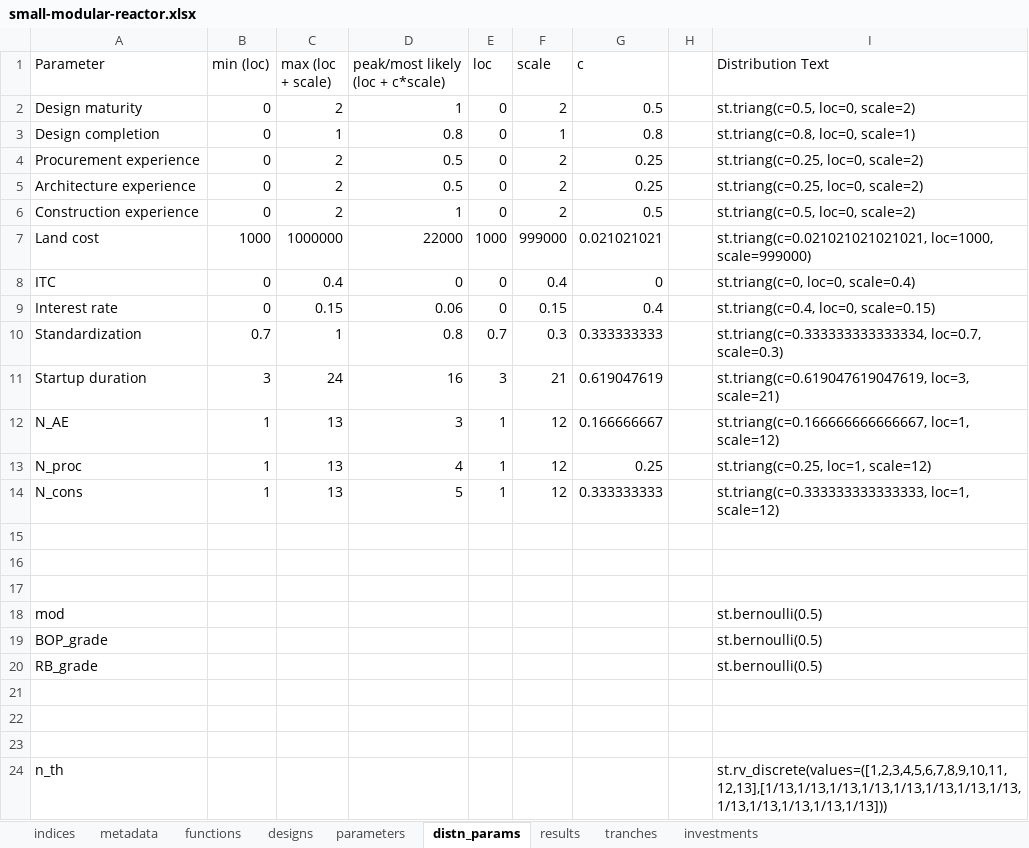
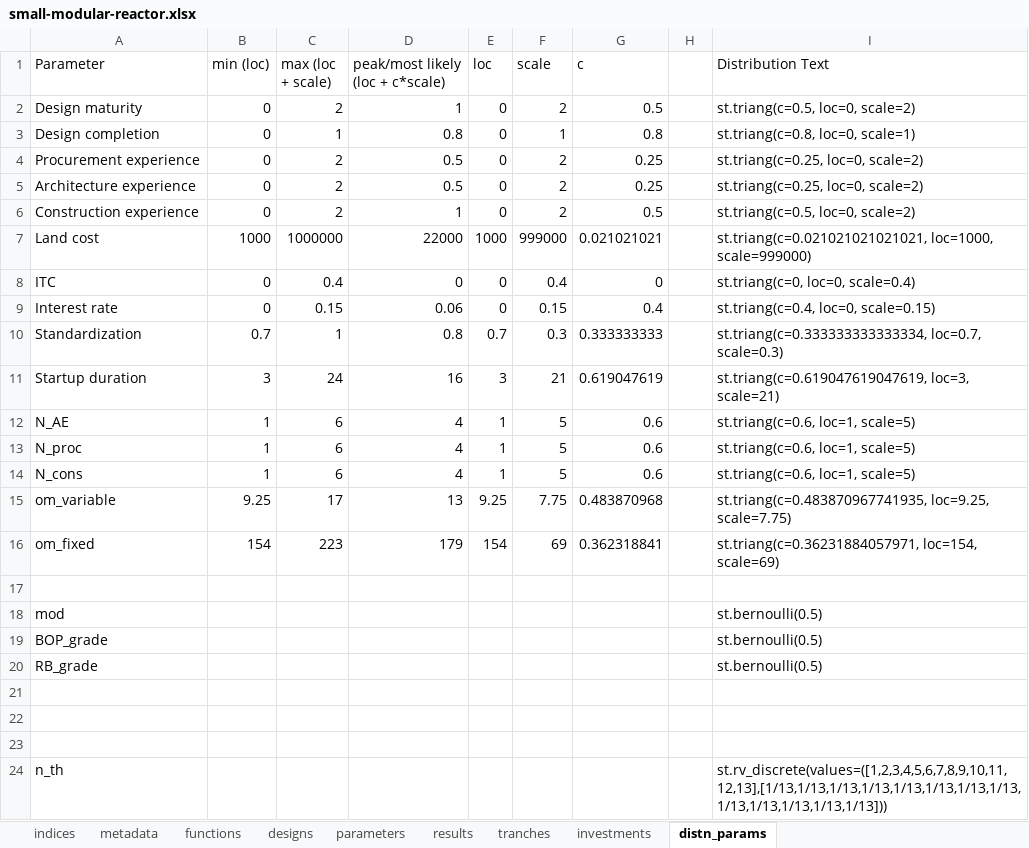
Before and after one commit to NREL/tyche, an Excel workbook: src/technology/small-modular-reactor/small-modular-reactor.xlsx, sheet distn_params, drawn as a sheet; values as stored, in another font and other column widths than the file's, no borders; the diff names each change by its address in the sheet, - before the commit and + after, or states it on an @@ line.

Commit message:
expands tranches to get timeseries results as plant number changes

```diff
--- a/src/technology/small-modular-reactor/small-modular-reactor.xlsx (sheet distn_params)
+++ b/src/technology/small-modular-reactor/small-modular-reactor.xlsx (sheet distn_params)
@@ sheet tab order changed: indices | metadata | functions | designs | parameters | results | tranches | investments | distn_params @@
-C12:C14 (max (loc + scale)): 13
+C12:C14 (max (loc + scale)): 6
-D12 (peak/most likely (loc + c*scale)): 3
+D12 (peak/most likely (loc + c*scale)): 4
-F12:F14 (scale): 12
+F12:F14 (scale): 5
-G12 (c): 0.166666667
+G12 (c): 0.6
-I12 (Distribution Text): st.triang(c=0.166666666666667, loc=1, scale=12)
+I12 (Distribution Text): st.triang(c=0.6, loc=1, scale=5)
-G13 (c): 0.25
+G13 (c): 0.6
-I13 (Distribution Text): st.triang(c=0.25, loc=1, scale=12)
+I13 (Distribution Text): st.triang(c=0.6, loc=1, scale=5)
-D14 (peak/most likely (loc + c*scale)): 5
+D14 (peak/most likely (loc + c*scale)): 4
-G14 (c): 0.333333333
+G14 (c): 0.6
-I14 (Distribution Text): st.triang(c=0.333333333333333, loc=1, scale=12)
+I14 (Distribution Text): st.triang(c=0.6, loc=1, scale=5)
-row 15: (empty)
+row 15: om_variable | 9.25 | 17 | 13 | 9.25 | 7.75 | 0.483870968 |  | st.triang(c=0.483870967741935, loc=9.25, scale=7.75)
-row 16: (empty)
+row 16: om_fixed | 154 | 223 | 179 | 154 | 69 | 0.362318841 |  | st.triang(c=0.36231884057971, loc=154, scale=69)
```
Also changed, not shown: sheet parameters, sheet designs, sheet tranches, sheet investments, hidden cells.
